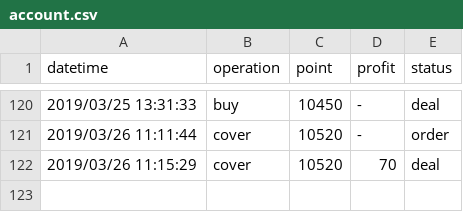
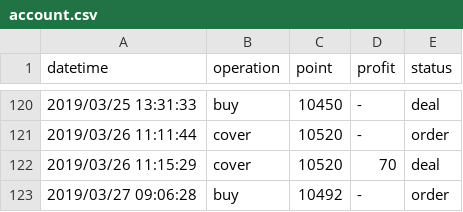
Before and after one commit to KuiMing/future-simulate-record, a CSV file: account.csv, drawn as a sheet; only a part is shown, gaps mark what is left out.

```diff
--- a/account.csv
+++ b/account.csv
@@ -122 +122,2 @@ datetime,operation,point,profit,status
 2019/03/26 11:15:29,cover,10520,70,deal
+2019/03/27 09:06:28,buy,10492,-,order
```
Also changed, not shown: 1 other file.
